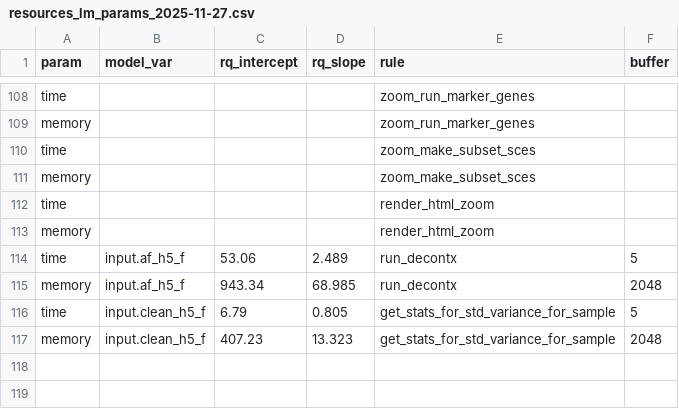
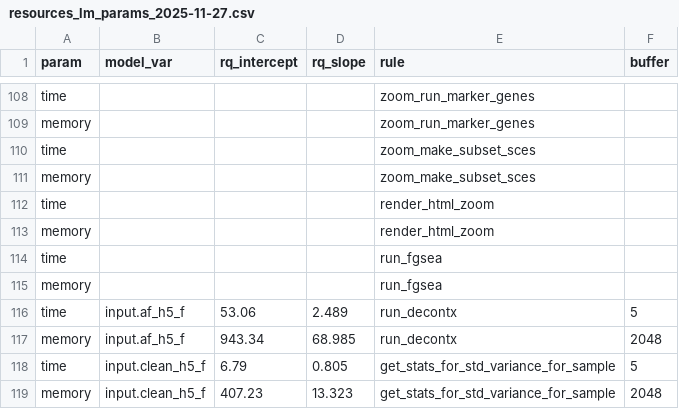
Before and after one commit to marusakod/scprocess, a CSV file: resources/resources_lm_params_2025-11-27.csv, drawn as a sheet; only a part is shown, gaps mark what is left out; the diff names each change by its address in the sheet, - before the commit and + after, or states it on an @@ line.

Commit message:
split markers and fgsea

```diff
--- a/resources/resources_lm_params_2025-11-27.csv
+++ b/resources/resources_lm_params_2025-11-27.csv
+row 114: time |  |  |  | run_fgsea
+row 115: memory |  |  |  | run_fgsea
```
Also changed, not shown: 8 other files.
